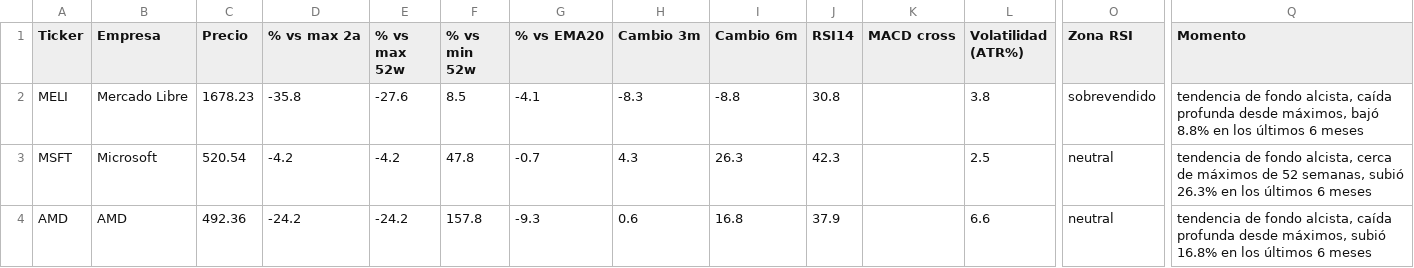
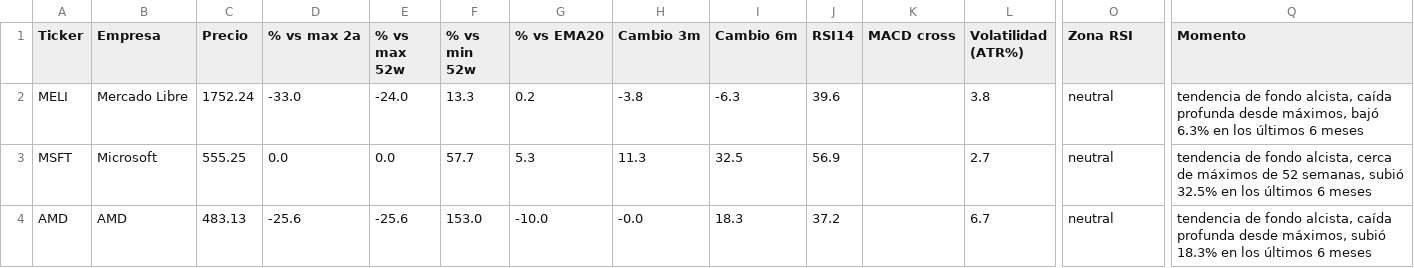
Before and after one commit to marianobuglio/invest-agent, a CSV file: analysis_result.csv, drawn as a sheet; only a part is shown, gaps mark what is left out; the diff covers the shown part only; the diff names each change by its address in the sheet, - before the commit and + after, or states it on an @@ line.

```diff
--- a/analysis_result.csv
+++ b/analysis_result.csv
-C2 (Precio): 1678.23
+C2 (Precio): 1752.24
-D2 (% vs max 2a): -35.8
+D2 (% vs max 2a): -33.0
-E2 (% vs max 52w): -27.6
+E2 (% vs max 52w): -24.0
-F2 (% vs min 52w): 8.5
+F2 (% vs min 52w): 13.3
-G2 (% vs EMA20): -4.1
+G2 (% vs EMA20): 0.2
-H2 (Cambio 3m): -8.3
+H2 (Cambio 3m): -3.8
-I2 (Cambio 6m): -8.8
+I2 (Cambio 6m): -6.3
-J2 (RSI14): 30.8
+J2 (RSI14): 39.6
-O2 (Zona RSI): sobrevendido
+O2 (Zona RSI): neutral
-Q2 (Momento): …máximos, bajó 8.8% en los…
+Q2 (Momento): …máximos, bajó 6.3% en los…
-C3 (Precio): 520.54
+C3 (Precio): 555.25
-D3 (% vs max 2a): -4.2
+D3 (% vs max 2a): 0.0
-E3 (% vs max 52w): -4.2
+E3 (% vs max 52w): 0.0
-F3 (% vs min 52w): 47.8
+F3 (% vs min 52w): 57.7
-G3 (% vs EMA20): -0.7
+G3 (% vs EMA20): 5.3
-H3 (Cambio 3m): 4.3
+H3 (Cambio 3m): 11.3
-I3 (Cambio 6m): 26.3
+I3 (Cambio 6m): 32.5
-J3 (RSI14): 42.3
+J3 (RSI14): 56.9
-L3 (Volatilidad (ATR%)): 2.5
+L3 (Volatilidad (ATR%)): 2.7
-Q3 (Momento): …semanas, subió 26.3% en los…
+Q3 (Momento): …semanas, subió 32.5% en los…
-C4 (Precio): 492.36
+C4 (Precio): 483.13
-D4 (% vs max 2a): -24.2
+D4 (% vs max 2a): -25.6
-E4 (% vs max 52w): -24.2
+E4 (% vs max 52w): -25.6
-F4 (% vs min 52w): 157.8
+F4 (% vs min 52w): 153.0
-G4 (% vs EMA20): -9.3
+G4 (% vs EMA20): -10.0
-H4 (Cambio 3m): 0.6
+H4 (Cambio 3m): -0.0
-I4 (Cambio 6m): 16.8
+I4 (Cambio 6m): 18.3
-J4 (RSI14): 37.9
+J4 (RSI14): 37.2
-L4 (Volatilidad (ATR%)): 6.6
+L4 (Volatilidad (ATR%)): 6.7
-Q4 (Momento): …máximos, subió 16.8% en los…
+Q4 (Momento): …máximos, subió 18.3% en los…
```
Also changed, not shown: 94 edited cells elsewhere in this file, state_previous_run.csv, 2 other files.
